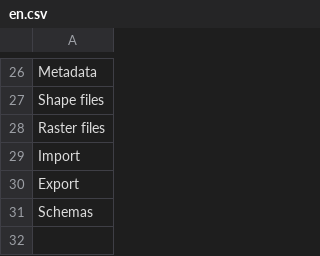
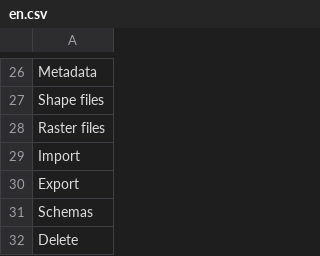
Before and after one commit to JustusWeyers/PCApp, a CSV file: inst/app/language/en.csv, drawn as a sheet; only a part is shown, gaps mark what is left out; the diff names each change by its address in the sheet, - before the commit and + after, or states it on an @@ line.

Commit message:
improved data import

```diff
--- a/inst/app/language/en.csv
+++ b/inst/app/language/en.csv
+row 32: Delete
```
Also changed, not shown: 6 other files.
